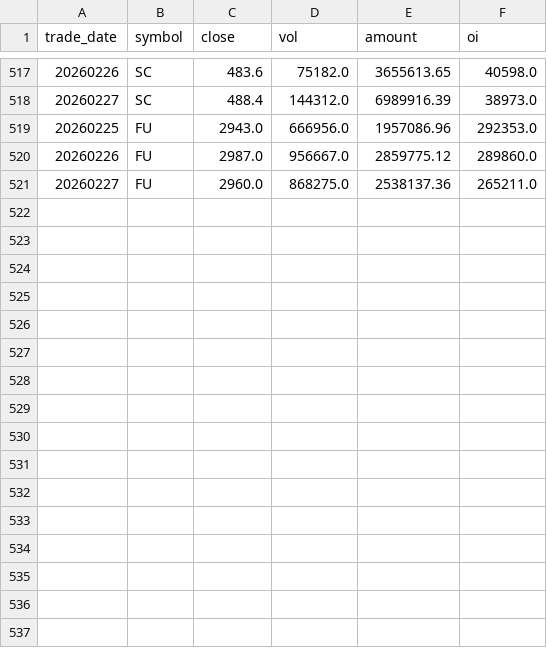
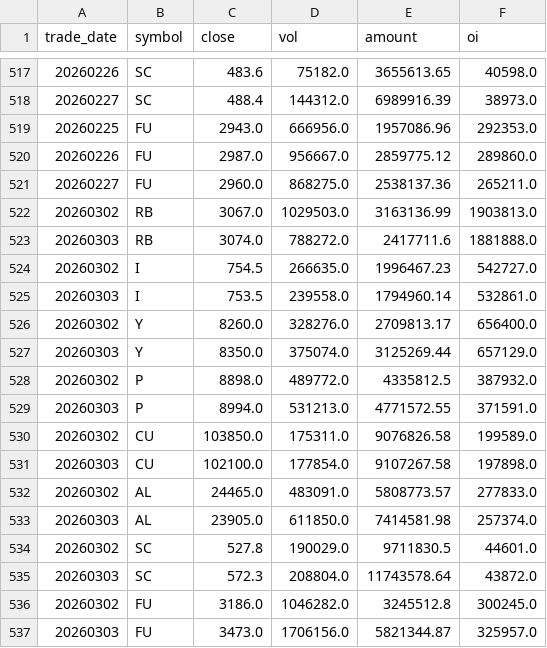
Before and after one commit to byihuang-max/spread-dashboard, a CSV file: env_fit/arbitrage/arb_mod2_commodity.csv, drawn as a sheet; only a part is shown, gaps mark what is left out.

```diff
--- a/env_fit/arbitrage/arb_mod2_commodity.csv
+++ b/env_fit/arbitrage/arb_mod2_commodity.csv
@@ -521 +521,17 @@ trade_date,symbol,close,vol,amount,oi
 20260227,FU,2960.0,868275.0,2538137.36,265211.0
+20260302,RB,3067.0,1029503.0,3163136.99,1903813.0
+20260303,RB,3074.0,788272.0,2417711.6,1881888.0
+20260302,I,754.5,266635.0,1996467.23,542727.0
+20260303,I,753.5,239558.0,1794960.14,532861.0
+20260302,Y,8260.0,328276.0,2709813.17,656400.0
+20260303,Y,8350.0,375074.0,3125269.44,657129.0
+20260302,P,8898.0,489772.0,4335812.5,387932.0
+20260303,P,8994.0,531213.0,4771572.55,371591.0
+20260302,CU,103850.0,175311.0,9076826.58,199589.0
+20260303,CU,102100.0,177854.0,9107267.58,197898.0
+20260302,AL,24465.0,483091.0,5808773.57,277833.0
+20260303,AL,23905.0,611850.0,7414581.98,257374.0
+20260302,SC,527.8,190029.0,9711830.5,44601.0
+20260303,SC,572.3,208804.0,11743578.64,43872.0
+20260302,FU,3186.0,1046282.0,3245512.8,300245.0
+20260303,FU,3473.0,1706156.0,5821344.87,325957.0
```
Also changed, not shown: env_fit/arbitrage/arb_mod1_fut.csv, env_fit/arbitrage/arb_mod1_spot.csv, 22 other files.
